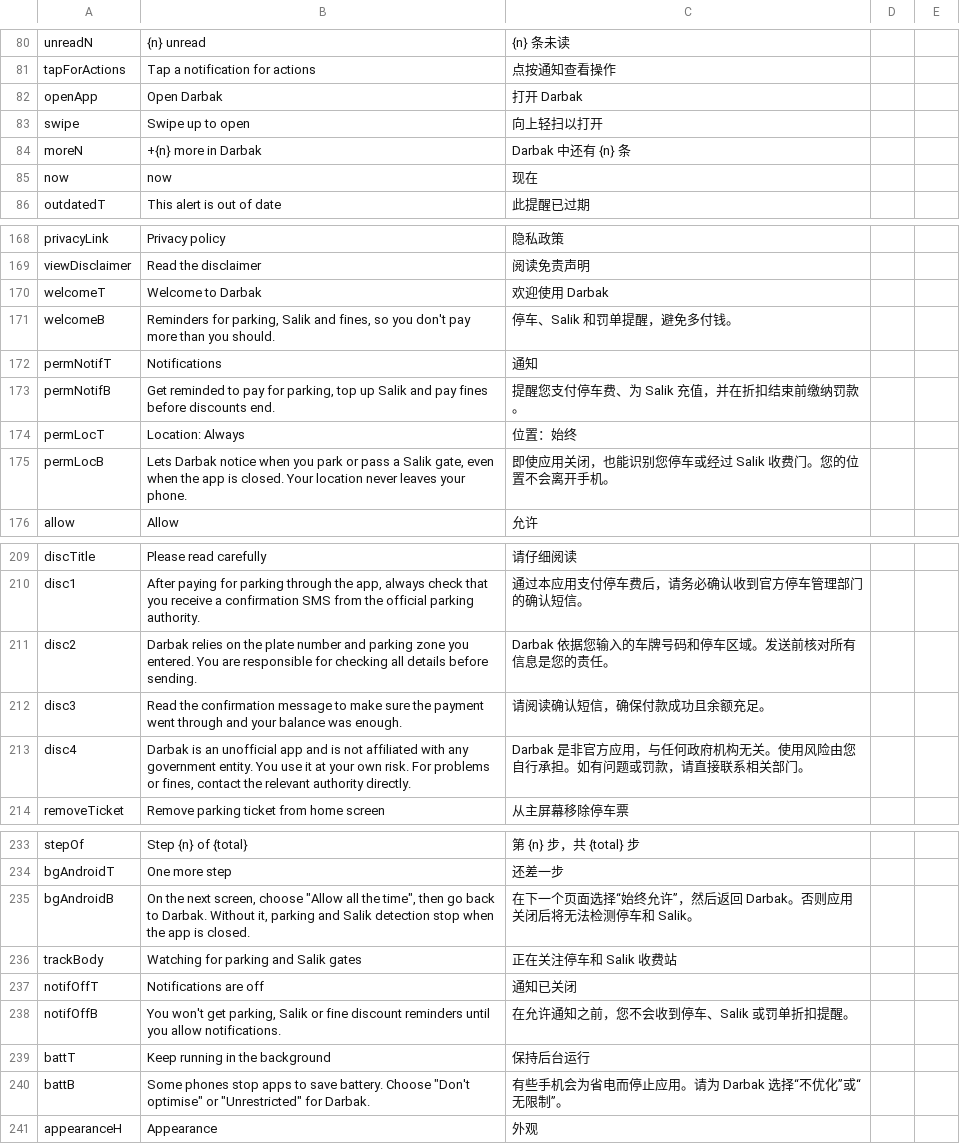
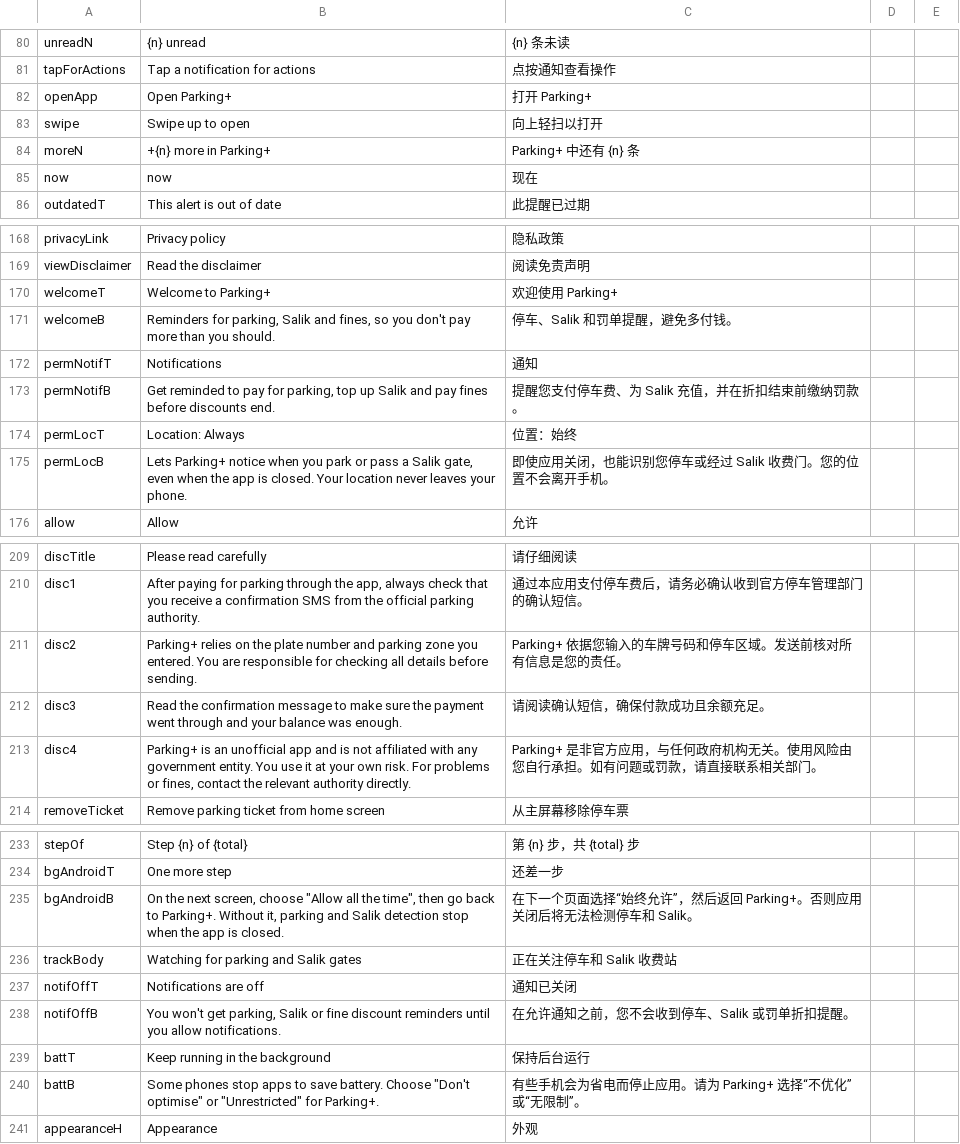
Before and after one commit to jhy2njr6w7-a11y/road-dues, a CSV file: translations/review-zh.csv, drawn as a sheet; only a part is shown, gaps mark what is left out; the diff covers the shown part only.

```diff
--- a/translations/review-zh.csv
+++ b/translations/review-zh.csv
@@ -81,5 +81,5 @@
 "tapForActions","Tap a notification for actions","点按通知查看操作","",""
-"openApp","Open Darbak","打开 Darbak","",""
+"openApp","Open Parking+","打开 Parking+","",""
 "swipe","Swipe up to open","向上轻扫以打开","",""
-"moreN","+{n} more in Darbak","Darbak 中还有 {n} 条","",""
+"moreN","+{n} more in Parking+","Parking+ 中还有 {n} 条","",""
 "now","now","现在","",""
@@ -169,3 +169,3 @@
 "viewDisclaimer","Read the disclaimer","阅读免责声明","",""
-"welcomeT","Welcome to Darbak","欢迎使用 Darbak","",""
+"welcomeT","Welcome to Parking+","欢迎使用 Parking+","",""
 "welcomeB","Reminders for parking, Salik and fines, so you don't pay more than you should.","停车、Salik 和罚单提醒，避免多付钱。","",""
@@ -174,3 +174,3 @@
 "permLocT","Location: Always","位置：始终","",""
-"permLocB","Lets Darbak notice when you park or pass a Salik gate, even when the app is closed. Your location never leaves your phone.","即使应用关闭，也能识别您停车或经过 Salik 收费门。您的位置不会离开手机。","",""
+"permLocB","Lets Parking+ notice when you park or pass a Salik gate, even when the app is closed. Your location never leaves your phone.","即使应用关闭，也能识别您停车或经过 Salik 收费门。您的位置不会离开手机。","",""
 "allow","Allow","允许","",""
@@ -210,5 +210,5 @@
 "disc1","After paying for parking through the app, always check that you receive a confirmation SMS from the official parking authority.","通过本应用支付停车费后，请务必确认收到官方停车管理部门的确认短信。","",""
-"disc2","Darbak relies on the plate number and parking zone you entered. You are responsible for checking all details before sending.","Darbak 依据您输入的车牌号码和停车区域。发送前核对所有信息是您的责任。","",""
+"disc2","Parking+ relies on the plate number and parking zone you entered. You are responsible for checking all details before sending.","Parking+ 依据您输入的车牌号码和停车区域。发送前核对所有信息是您的责任。","",""
 "disc3","Read the confirmation message to make sure the payment went through and your balance was enough.","请阅读确认短信，确保付款成功且余额充足。","",""
-"disc4","Darbak is an unofficial app and is not affiliated with any government entity. You use it at your own risk. For problems or fines, contact the relevant authority directly.","Darbak 是非官方应用，与任何政府机构无关。使用风险由您自行承担。如有问题或罚款，请直接联系相关部门。","",""
+"disc4","Parking+ is an unofficial app and is not affiliated with any government entity. You use it at your own risk. For problems or fines, contact the relevant authority directly.","Parking+ 是非官方应用，与任何政府机构无关。使用风险由您自行承担。如有问题或罚款，请直接联系相关部门。","",""
 "removeTicket","Remove parking ticket from home screen","从主屏幕移除停车票","",""
@@ -234,3 +234,3 @@
 "bgAndroidT","One more step","还差一步","",""
-"bgAndroidB","On the next screen, choose ""Allow all the time"", then go back to Darbak. Without it, parking and Salik detection stop when the app is closed.","在下一个页面选择“始终允许”，然后返回 Darbak。否则应用关闭后将无法检测停车和 Salik。","",""
+"bgAndroidB","On the next screen, choose ""Allow all the time"", then go back to Parking+. Without it, parking and Salik detection stop when the app is closed.","在下一个页面选择“始终允许”，然后返回 Parking+。否则应用关闭后将无法检测停车和 Salik。","",""
 "trackBody","Watching for parking and Salik gates","正在关注停车和 Salik 收费站","",""
@@ -239,3 +239,3 @@
 "battT","Keep running in the background","保持后台运行","",""
-"battB","Some phones stop apps to save battery. Choose ""Don't optimise"" or ""Unrestricted"" for Darbak.","有些手机会为省电而停止应用。请为 Darbak 选择“不优化”或“无限制”。","",""
+"battB","Some phones stop apps to save battery. Choose ""Don't optimise"" or ""Unrestricted"" for Parking+.","有些手机会为省电而停止应用。请为 Parking+ 选择“不优化”或“无限制”。","",""
 "appearanceH","Appearance","外观","",""
```
Also changed, not shown: 6 edited cells elsewhere in this file, translations/review-ar.csv, translations/review-hi.csv, 24 other files.
